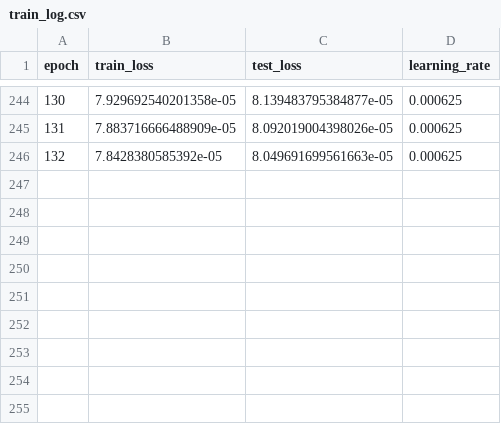
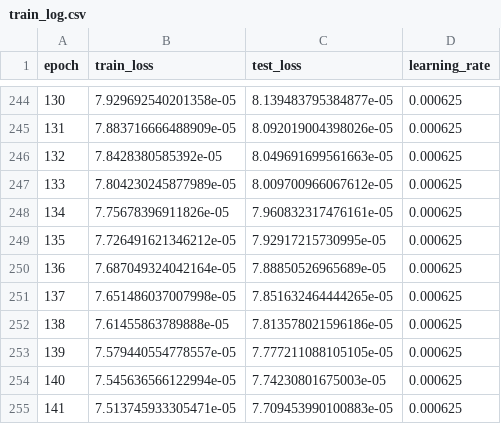
Before and after one commit to ThibeauWouters/MLC2P, a CSV file: Code/train_log.csv, drawn as a sheet; only a part is shown, gaps mark what is left out; the diff names each change by its address in the sheet, - before the commit and + after, or states it on an @@ line.

```diff
--- a/Code/train_log.csv
+++ b/Code/train_log.csv
+row 247: 133 | 7.804230245877989e-05 | 8.009700966067612e-05 | 0.000625
+row 248: 134 | 7.75678396911826e-05 | 7.960832317476161e-05 | 0.000625
+row 249: 135 | 7.726491621346212e-05 | 7.92917215730995e-05 | 0.000625
+row 250: 136 | 7.687049324042164e-05 | 7.88850526965689e-05 | 0.000625
+row 251: 137 | 7.651486037007998e-05 | 7.851632464444265e-05 | 0.000625
+row 252: 138 | 7.61455863789888e-05 | 7.813578021596186e-05 | 0.000625
+row 253: 139 | 7.579440554778557e-05 | 7.777211088105105e-05 | 0.000625
+row 254: 140 | 7.545636566122994e-05 | 7.74230801675003e-05 | 0.000625
+row 255: 141 | 7.513745933305471e-05 | 7.709453990100883e-05 | 0.000625
```
Also changed, not shown: Code/NNEOS_tab_experiments.csv, 13 other files.
